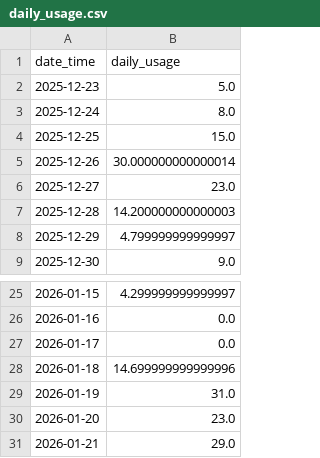
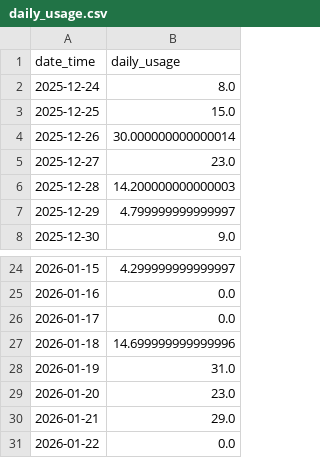
Before and after one commit to zhao654620946/power-monitor, a CSV file: daily_usage.csv, drawn as a sheet; only a part is shown, gaps mark what is left out.

Commit message:
update power data, charts and daily usage table

```diff
--- a/daily_usage.csv
+++ b/daily_usage.csv
@@ -1,3 +1,2 @@
 date_time,daily_usage
-2025-12-23,5.0
 2025-12-24,8.0
@@ -31 +30,2 @@ date_time,daily_usage
 2026-01-21,29.0
+2026-01-22,0.0
```
Also changed, not shown: 6 other files.
